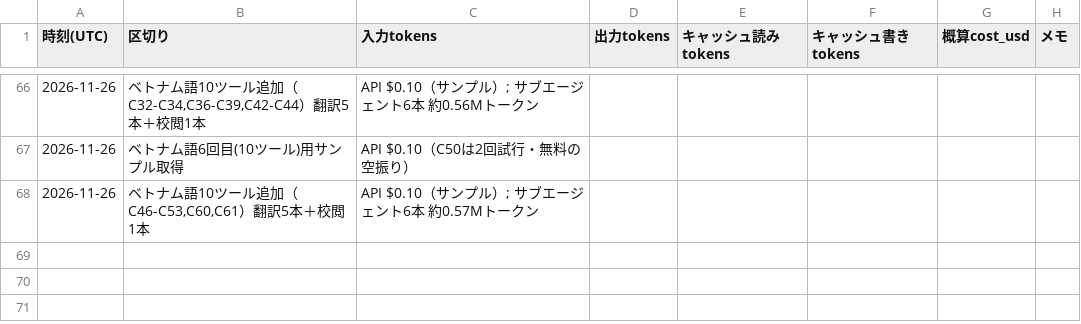
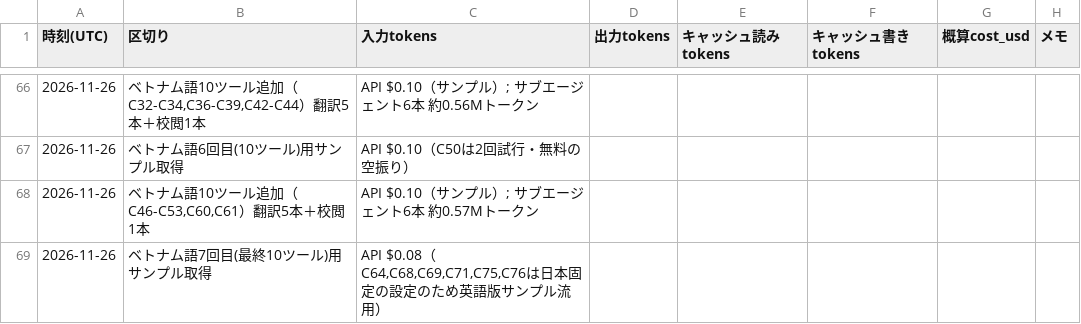
Before and after one commit to rinyan-thai23/tools, a TSV file: 2026_11/USAGE.tsv, drawn as a sheet; only a part is shown, gaps mark what is left out.

```diff
--- a/2026_11/USAGE.tsv
+++ b/2026_11/USAGE.tsv
@@ -68 +68,2 @@
 2026-11-26	ベトナム語10ツール追加（C46-C53,C60,C61）翻訳5本＋校閲1本	API $0.10（サンプル）; サブエージェント6本 約0.57Mトークン
+2026-11-26	ベトナム語7回目(最終10ツール)用サンプル取得	API $0.08（C64,C68,C69,C71,C75,C76は日本固定の設定のため英語版サンプル流用）
```
Also changed, not shown: 8 other files.
